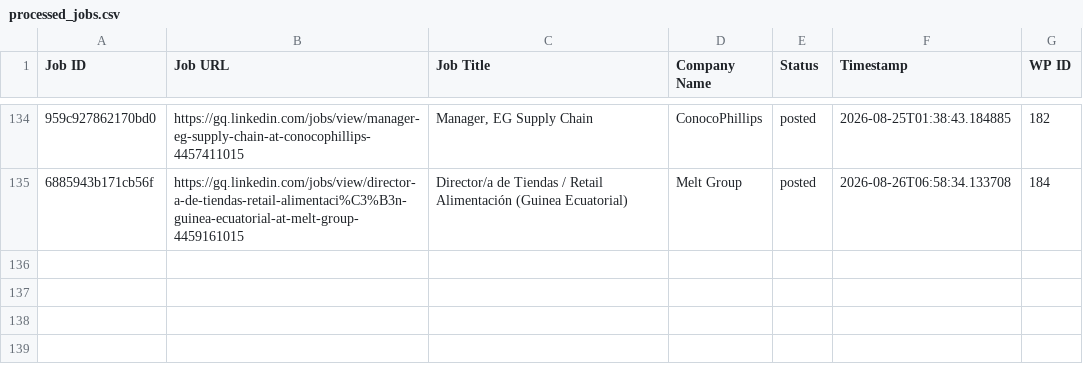
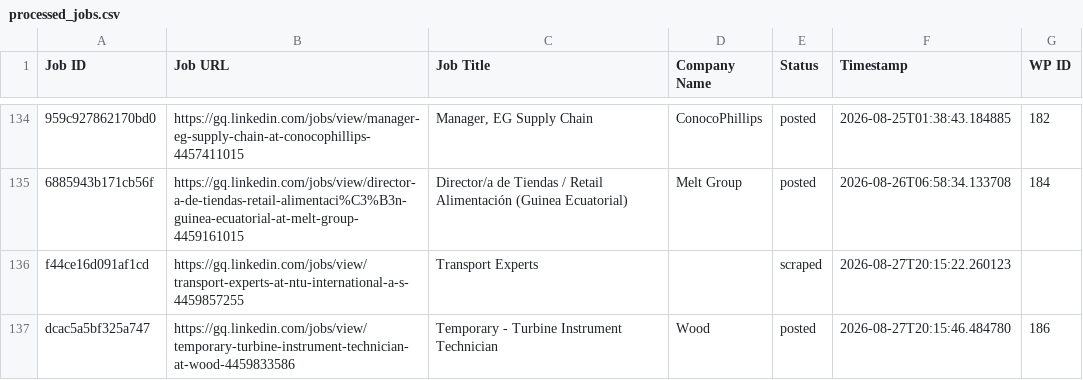
Before and after one commit to innovationinc2000/gq, a CSV file: processed_jobs.csv, drawn as a sheet; only a part is shown, gaps mark what is left out; the diff names each change by its address in the sheet, - before the commit and + after, or states it on an @@ line.

```diff
--- a/processed_jobs.csv
+++ b/processed_jobs.csv
+row 136: f44ce16d091af1cd | https://gq.linkedin.com/jobs/view/transport-experts-at-ntu-international-a-s-4459857255 | Transport Experts |  | scraped | 2026-08-27T20:15:22.260123
+row 137: dcac5a5bf325a747 | https://gq.linkedin.com/jobs/view/temporary-turbine-instrument-technician-at-wood-4459833586 | Temporary - Turbine Instrument Technician | Wood | posted | 2026-08-27T20:15:46.484780 | 186
```
